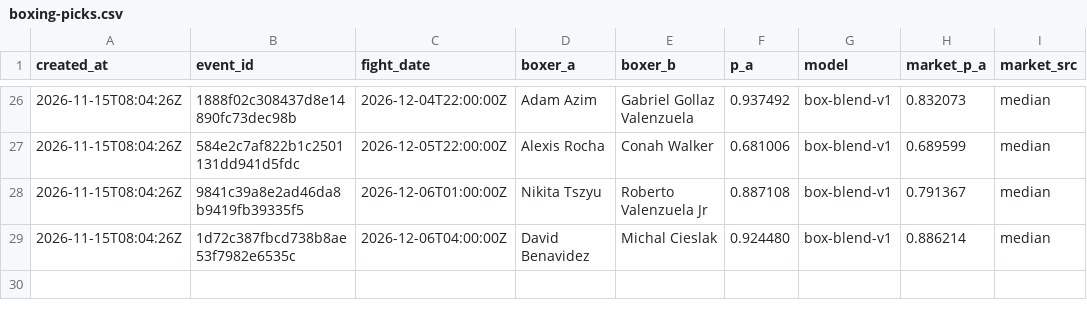
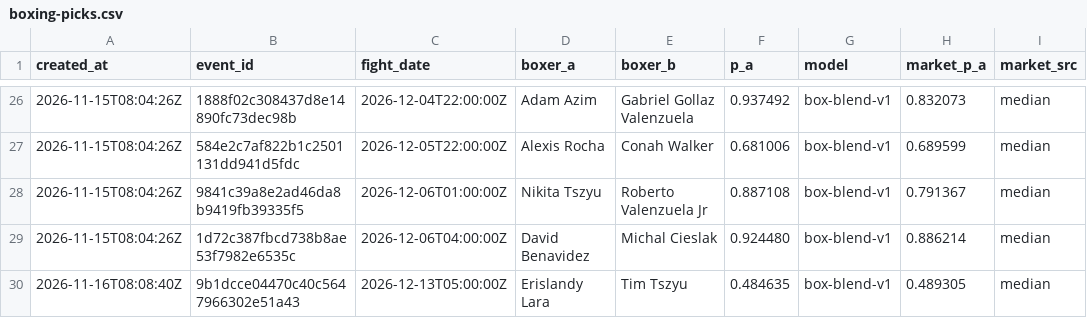
Before and after one commit to giliy/cageiq-ledger, a CSV file: boxing-picks.csv, drawn as a sheet; only a part is shown, gaps mark what is left out.

```diff
--- a/boxing-picks.csv
+++ b/boxing-picks.csv
@@ -29 +29,2 @@ created_at,event_id,fight_date,boxer_a,boxer_b,p_a,model,market_p_a,market_src
 2026-11-15T08:04:26Z,1d72c387fbcd738b8ae53f7982e6535c,2026-12-06T04:00:00Z,David Benavidez,Michal Cieslak,0.924480,box-blend-v1,0.886214,median
+2026-11-16T08:08:40Z,9b1dcce04470c40c5647966302e51a43,2026-12-13T05:00:00Z,Erislandy Lara,Tim Tszyu,0.484635,box-blend-v1,0.489305,median
```
Also changed, not shown: picks.csv, poly-watch.csv.
